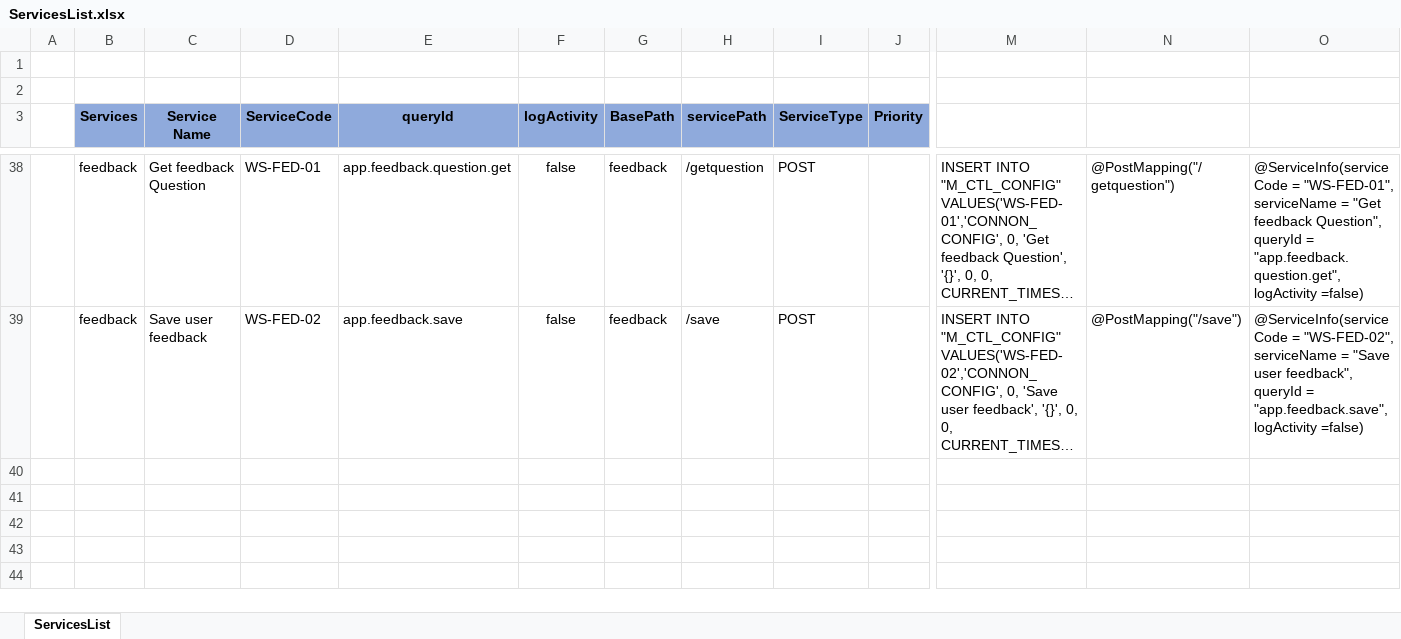
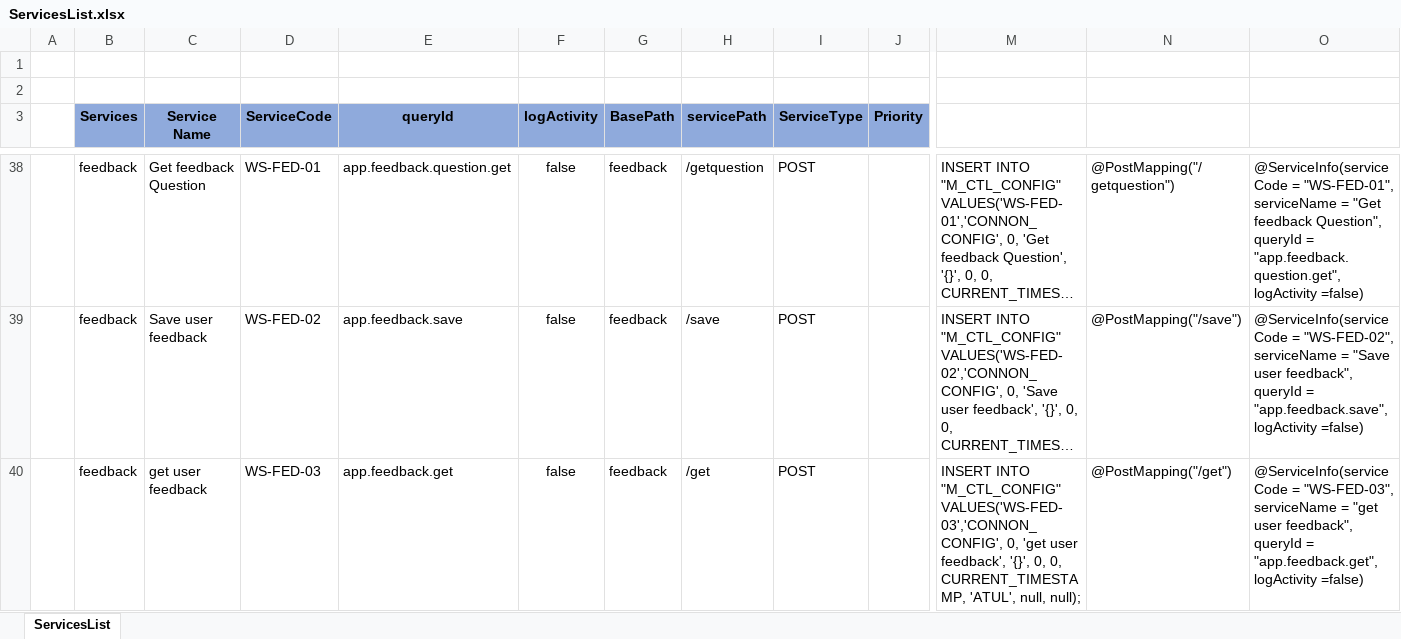
Before and after one commit to Atul-Raut/booking, an Excel workbook: Documents/Services/ServicesList.xlsx, sheet ServicesList, drawn as a sheet; only a part is shown, gaps mark what is left out; long unchanged cells end in …; values as stored, in another font and other column widths than the file's, no borders; rows hold the shown columns only; the diff names each change by its address in the sheet, - before the commit and + after, or states it on an @@ line.

Commit message:
Feedback form basic layout

```diff
--- a/Documents/Services/ServicesList.xlsx (sheet ServicesList)
+++ b/Documents/Services/ServicesList.xlsx (sheet ServicesList)
+row 40:  | feedback | get user feedback | WS-FED-03 | app.feedback.get | false | feedback | /get | POST |  | INSERT INTO "M_CTL_CONFIG" VALUES('WS-FED-03','CONNON_CONFIG', 0, 'get user feedback', '{}', 0, 0, CURRENT_TIMESTAMP, 'ATUL', null, null); | @PostMapping("/get") | @ServiceInfo(serviceCode = "WS-FED-03", serviceName = "get user feedback", queryId = "app.feedback.get", logActivity =false)
```
Also changed, not shown: 7 other files.
